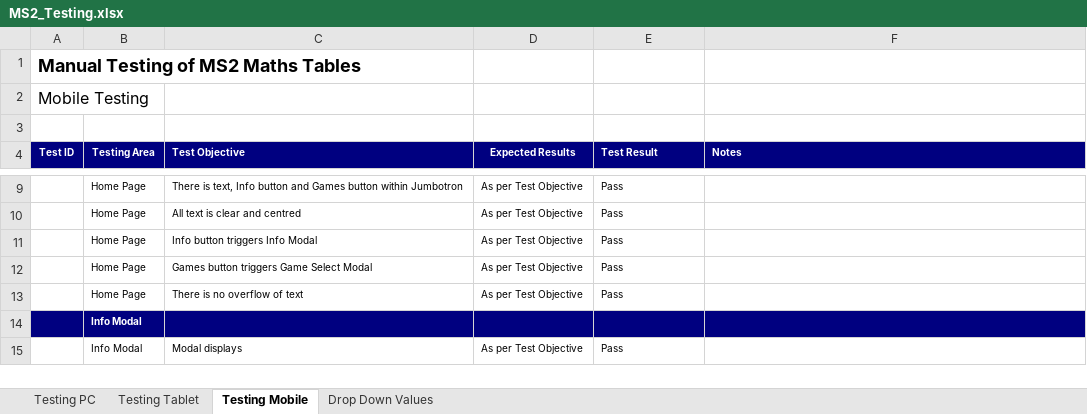
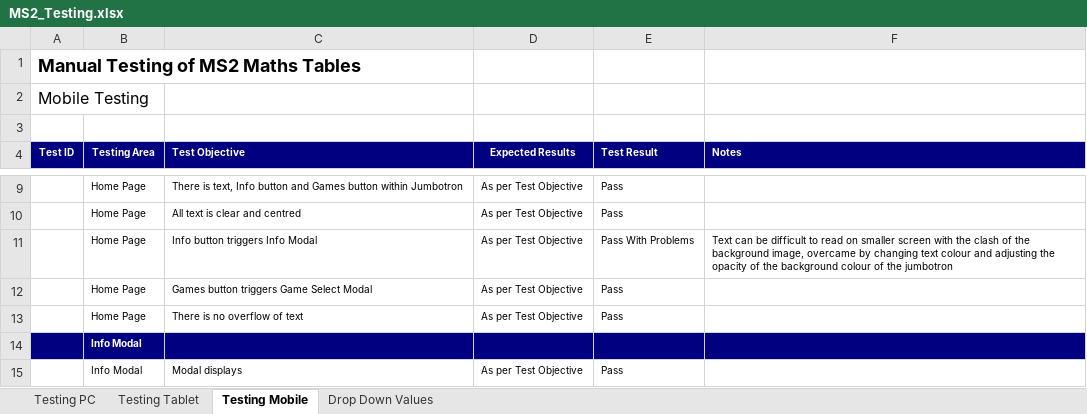
Before and after one commit to smeghen/mathstables, an Excel workbook: assets/images/MS2_Testing.xlsx, sheet Testing Mobile, drawn as a sheet; only a part is shown, gaps mark what is left out; values as stored, in another font and other column widths than the file's, no borders; conditional formats not drawn; the diff names each change by its address in the sheet, - before the commit and + after, or states it on an @@ line.

Commit message:
Revised version of testing spreadsheet added to project

```diff
--- a/assets/images/MS2_Testing.xlsx (sheet Testing Mobile)
+++ b/assets/images/MS2_Testing.xlsx (sheet Testing Mobile)
-E11 (Test Result): Pass
+E11 (Test Result): Pass With Problems
-F11 (Notes): (empty)
+F11 (Notes): Text can be difficult to read on smaller screen with the clash of the background image, overcame by changing text colour and adjusting the opacity of the background colour of the jumbotron
```
Also changed, not shown: sheet Testing Tablet.
